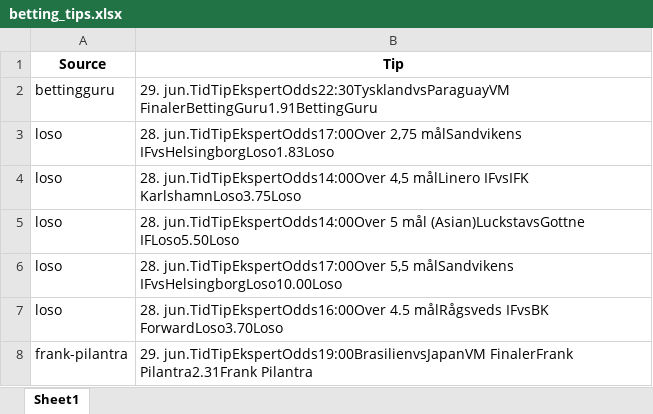
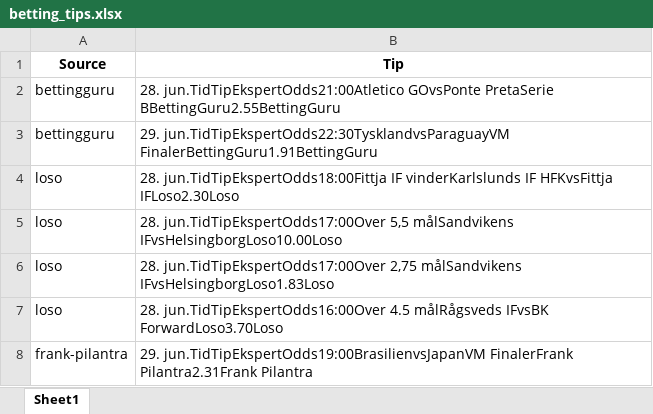
Before and after one commit to mahmad789/alerts, an Excel workbook: betting_tips.xlsx, sheet Sheet1, drawn as a sheet; values as stored, in another font and other column widths than the file's, no borders; removed rows and columns are numbered as before the commit, all else as after; the diff names each change by its address in the sheet, - before the commit and + after, or states it on an @@ line.

```diff
--- a/betting_tips.xlsx (sheet Sheet1)
+++ b/betting_tips.xlsx (sheet Sheet1)
+row 2: bettingguru | 28. jun.TidTipEkspertOdds21:00Atletico GOvsPonte PretaSerie BBettingGuru2.55BettingGuru
+row 4: loso | 28. jun.TidTipEkspertOdds18:00Fittja IF vinderKarlslunds IF HFKvsFittja IFLoso2.30Loso
@@ row 6 moved to row 5: loso @@
-row 4: loso | 28. jun.TidTipEkspertOdds14:00Over 4,5 målLinero IFvsIFK KarlshamnLoso3.75Loso
-row 5: loso | 28. jun.TidTipEkspertOdds14:00Over 5 mål (Asian)LuckstavsGottne IFLoso5.50Loso
```
